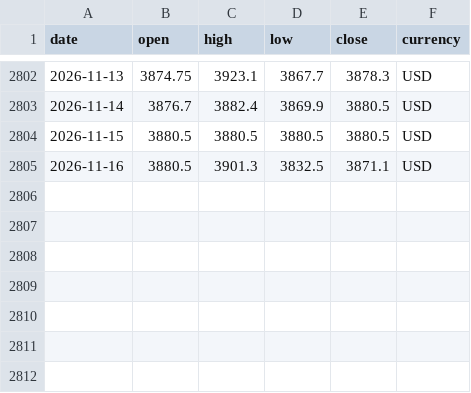
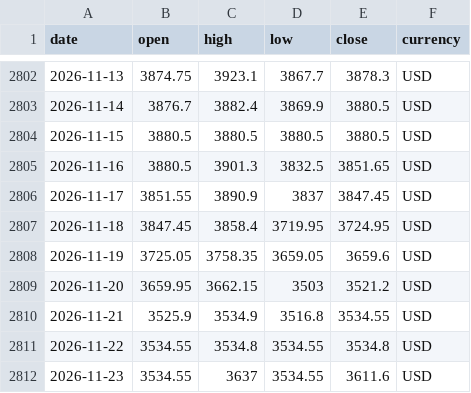
Before and after one commit to DolarKac/turkish-lira-fx-gold-dataset, a CSV file: data/ons.csv, drawn as a sheet; only a part is shown, gaps mark what is left out.

```diff
--- a/data/ons.csv
+++ b/data/ons.csv
@@ -2804,2 +2804,9 @@ date,open,high,low,close,currency
 2026-11-15,3880.5,3880.5,3880.5,3880.5,USD
-2026-11-16,3880.5,3901.3,3832.5,3871.1,USD
+2026-11-16,3880.5,3901.3,3832.5,3851.65,USD
+2026-11-17,3851.55,3890.9,3837,3847.45,USD
+2026-11-18,3847.45,3858.4,3719.95,3724.95,USD
+2026-11-19,3725.05,3758.35,3659.05,3659.6,USD
+2026-11-20,3659.95,3662.15,3503,3521.2,USD
+2026-11-21,3525.9,3534.9,3516.8,3534.55,USD
+2026-11-22,3534.55,3534.8,3534.55,3534.8,USD
+2026-11-23,3534.55,3637,3534.55,3611.6,USD
```
Also changed, not shown: data/btc.csv, data/eur.csv, 4 other files.
